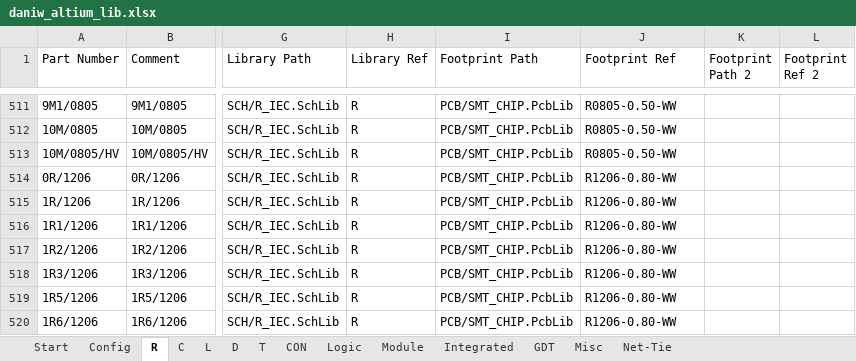
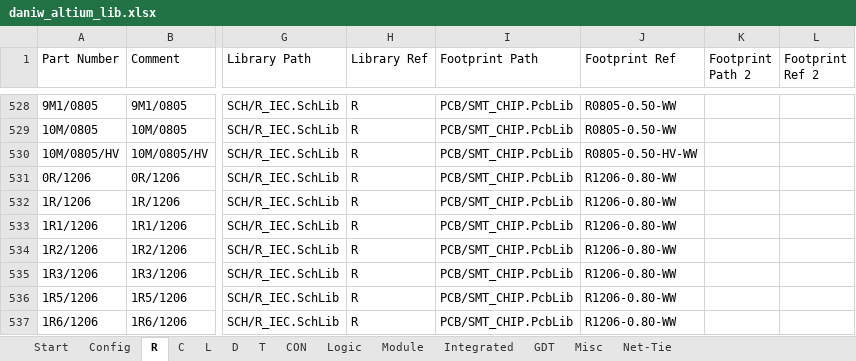
Before and after one commit to daniw/altium_lib, an Excel workbook: daniw_altium_lib.xlsx, sheet R, drawn as a sheet; only a part is shown, gaps mark what is left out; values as stored, in another font and other column widths than the file's, no borders; conditional formats not drawn; addresses are those after the commit; the diff covers the shown part only; the diff names each change by its address in the sheet, - before the commit and + after, or states it on an @@ line.

```diff
--- a/daniw_altium_lib.xlsx (sheet R)
+++ b/daniw_altium_lib.xlsx (sheet R)
-J530 (Footprint Ref): R0805-0.50-WW
+J530 (Footprint Ref): R0805-0.50-HV-WW
```
Also changed, not shown: 17 added rows elsewhere in this sheet, formulas that keep their value, 1 other file.
